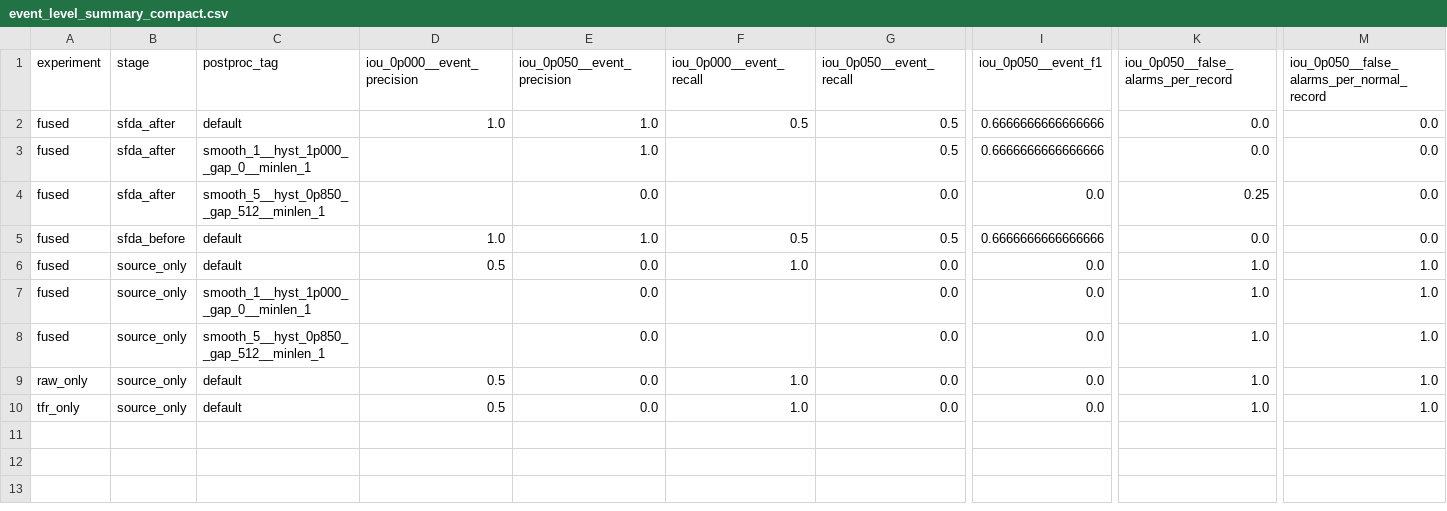
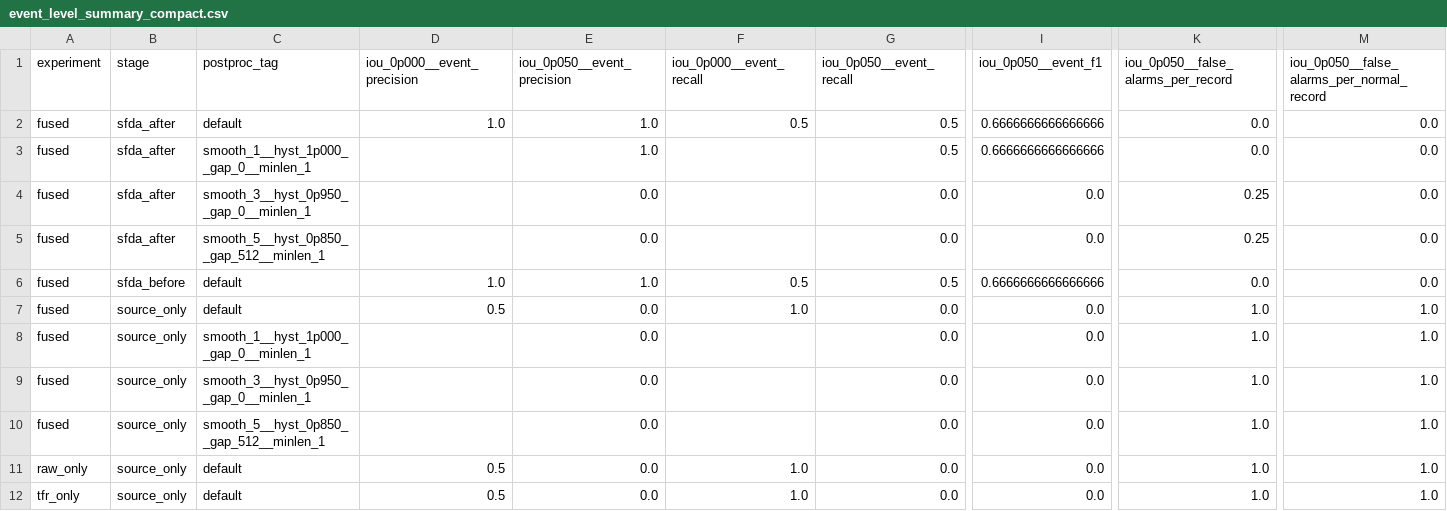
Before and after one commit to PeregrinAl/cross-domain-pipeline, a CSV file: experiments/ablation_summary/event_level_summary_compact.csv, drawn as a sheet; only a part is shown, gaps mark what is left out; rows hold the shown columns only; the diff names each change by its address in the sheet, - before the commit and + after, or states it on an @@ line.

```diff
--- a/experiments/ablation_summary/event_level_summary_compact.csv
+++ b/experiments/ablation_summary/event_level_summary_compact.csv
+row 4: fused | sfda_after | smooth_3__hyst_0p950__gap_0__minlen_1 |  | 0.0 |  | 0.0 | 0.0 | 0.25 | 0.0
+row 9: fused | source_only | smooth_3__hyst_0p950__gap_0__minlen_1 |  | 0.0 |  | 0.0 | 0.0 | 1.0 | 1.0
```
Also changed, not shown: experiments/ablation_summary/event_level_summary.csv, 16 other files.
